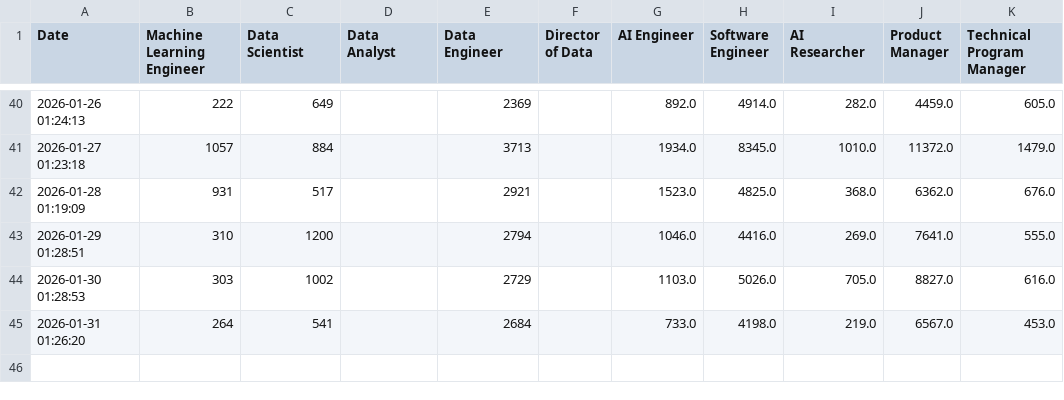
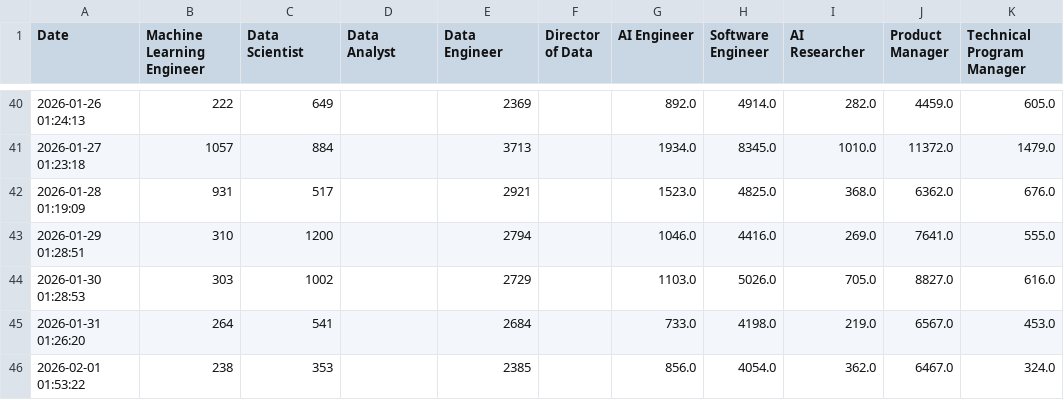
Before and after one commit to tkovalcik/job-tracker, a CSV file: job_market_history.csv, drawn as a sheet; only a part is shown, gaps mark what is left out.

```diff
--- a/job_market_history.csv
+++ b/job_market_history.csv
@@ -45 +45,2 @@ Date,Machine Learning Engineer,Data Scientist,Data Analyst,Data Engineer,Directo
 2026-01-31 01:26:20,264,541,,2684,,733.0,4198.0,219.0,6567.0,453.0
+2026-02-01 01:53:22,238,353,,2385,,856.0,4054.0,362.0,6467.0,324.0
```
Also changed, not shown: 2 other files.
